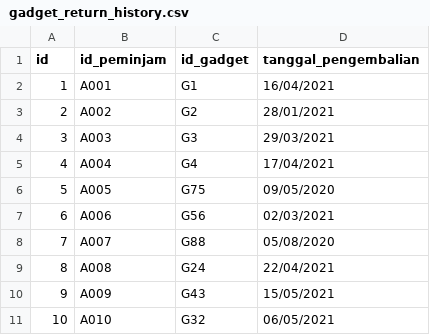
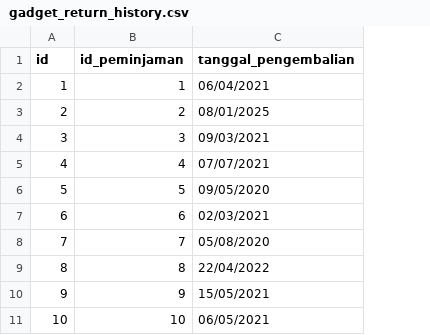
Before and after one commit to triannasres/TuBes, a CSV file: folderdata/gadget_return_history.csv, drawn as a sheet; removed rows and columns are numbered as before the commit, all else as after; the diff names each change by its address in the sheet, - before the commit and + after, or states it on an @@ line.

Commit message:
Update gadget_return_history.csv

```diff
--- a/folderdata/gadget_return_history.csv
+++ b/folderdata/gadget_return_history.csv
-column B (id_peminjam), rows 2-11: A001 | A002 | A003 | A004 | A005 | A006 | A007 | A008 | A009 | A010
-column C (id_gadget), rows 2-11: G1 | G2 | G3 | G4 | G75 | G56 | G88 | G24 | G43 | G32
+column B (id_peminjaman), rows 2-11: 1 | 2 | 3 | 4 | 5 | 6 | 7 | 8 | 9 | 10
-C2 (tanggal_pengembalian): 16/04/2021
+C2 (tanggal_pengembalian): 06/04/2021
-C3 (tanggal_pengembalian): 28/01/2021
+C3 (tanggal_pengembalian): 08/01/2025
-C4 (tanggal_pengembalian): 29/03/2021
+C4 (tanggal_pengembalian): 09/03/2021
-C5 (tanggal_pengembalian): 17/04/2021
+C5 (tanggal_pengembalian): 07/07/2021
-C9 (tanggal_pengembalian): 22/04/2021
+C9 (tanggal_pengembalian): 22/04/2022
```
